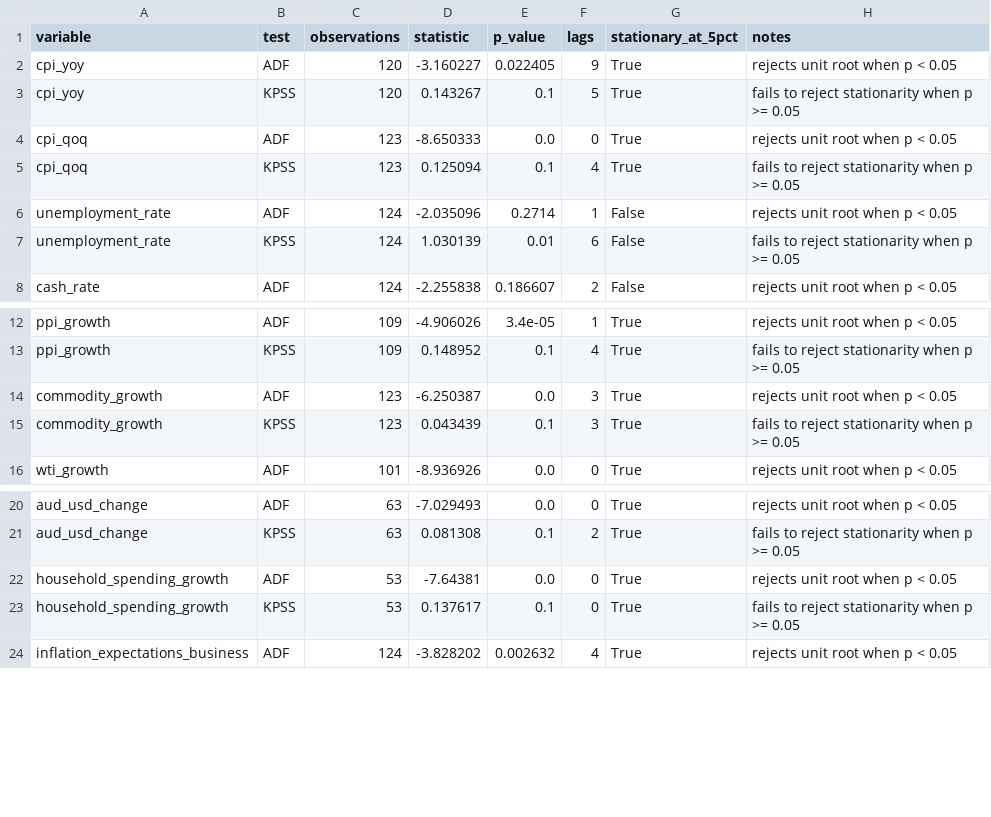
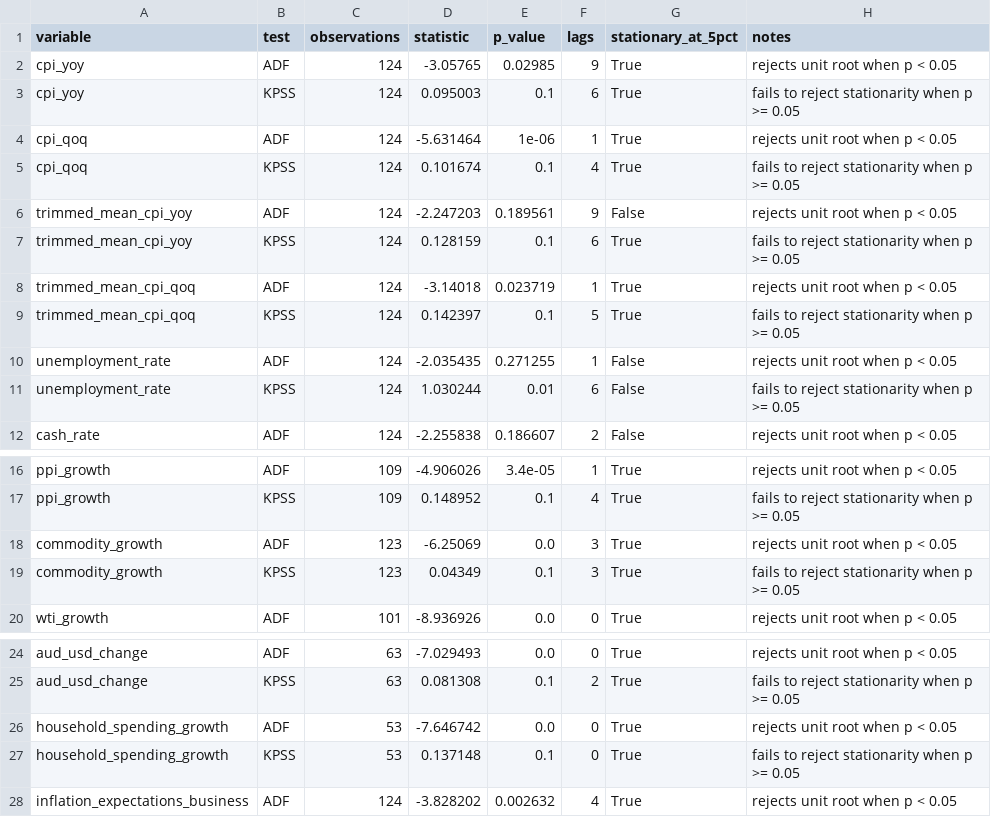
Before and after one commit to JuanVu1810/Australian-CPI-Forecast, a CSV file: reports/eda_stationarity.csv, drawn as a sheet; only a part is shown, gaps mark what is left out.

Commit message:
Pin EDA window and refresh data and ensemble workflows
Select the latest dated source downloads in ETL, cap EDA exports and exploration at the forecast origin, add a trimmed-mean ensemble CLI option, refresh reports and notebooks, and reorganize setup guidance with matching tests.

```diff
--- a/reports/eda_stationarity.csv
+++ b/reports/eda_stationarity.csv
@@ -1,8 +1,12 @@
 variable,test,observations,statistic,p_value,lags,stationary_at_5pct,notes
-cpi_yoy,ADF,120,-3.160227,0.022405,9,True,rejects unit root when p < 0.05
-cpi_yoy,KPSS,120,0.143267,0.1,5,True,fails to reject stationarity when p >= 0.05
-cpi_qoq,ADF,123,-8.650333,0.0,0,True,rejects unit root when p < 0.05
-cpi_qoq,KPSS,123,0.125094,0.1,4,True,fails to reject stationarity when p >= 0.05
-unemployment_rate,ADF,124,-2.035096,0.2714,1,False,rejects unit root when p < 0.05
-unemployment_rate,KPSS,124,1.030139,0.01,6,False,fails to reject stationarity when p >= 0.05
+cpi_yoy,ADF,124,-3.05765,0.02985,9,True,rejects unit root when p < 0.05
+cpi_yoy,KPSS,124,0.095003,0.1,6,True,fails to reject stationarity when p >= 0.05
+cpi_qoq,ADF,124,-5.631464,1e-06,1,True,rejects unit root when p < 0.05
+cpi_qoq,KPSS,124,0.101674,0.1,4,True,fails to reject stationarity when p >= 0.05
+trimmed_mean_cpi_yoy,ADF,124,-2.247203,0.189561,9,False,rejects unit root when p < 0.05
+trimmed_mean_cpi_yoy,KPSS,124,0.128159,0.1,6,True,fails to reject stationarity when p >= 0.05
+trimmed_mean_cpi_qoq,ADF,124,-3.14018,0.023719,1,True,rejects unit root when p < 0.05
+trimmed_mean_cpi_qoq,KPSS,124,0.142397,0.1,5,True,fails to reject stationarity when p >= 0.05
+unemployment_rate,ADF,124,-2.035435,0.271255,1,False,rejects unit root when p < 0.05
+unemployment_rate,KPSS,124,1.030244,0.01,6,False,fails to reject stationarity when p >= 0.05
 cash_rate,ADF,124,-2.255838,0.186607,2,False,rejects unit root when p < 0.05
@@ -13,4 +17,4 @@ ppi_growth,ADF,109,-4.906026,3.4e-05,1,True,rejects unit root when p < 0.05
 ppi_growth,KPSS,109,0.148952,0.1,4,True,fails to reject stationarity when p >= 0.05
-commodity_growth,ADF,123,-6.250387,0.0,3,True,rejects unit root when p < 0.05
-commodity_growth,KPSS,123,0.043439,0.1,3,True,fails to reject stationarity when p >= 0.05
+commodity_growth,ADF,123,-6.25069,0.0,3,True,rejects unit root when p < 0.05
+commodity_growth,KPSS,123,0.04349,0.1,3,True,fails to reject stationarity when p >= 0.05
 wti_growth,ADF,101,-8.936926,0.0,0,True,rejects unit root when p < 0.05
@@ -21,4 +25,4 @@ aud_usd_change,ADF,63,-7.029493,0.0,0,True,rejects unit root when p < 0.05
 aud_usd_change,KPSS,63,0.081308,0.1,2,True,fails to reject stationarity when p >= 0.05
-household_spending_growth,ADF,53,-7.64381,0.0,0,True,rejects unit root when p < 0.05
-household_spending_growth,KPSS,53,0.137617,0.1,0,True,fails to reject stationarity when p >= 0.05
+household_spending_growth,ADF,53,-7.646742,0.0,0,True,rejects unit root when p < 0.05
+household_spending_growth,KPSS,53,0.137148,0.1,0,True,fails to reject stationarity when p >= 0.05
 inflation_expectations_business,ADF,124,-3.828202,0.002632,4,True,rejects unit root when p < 0.05
```
Also changed, not shown: reports/eda_correlations.csv, reports/eda_vif.csv, 26 other files.
